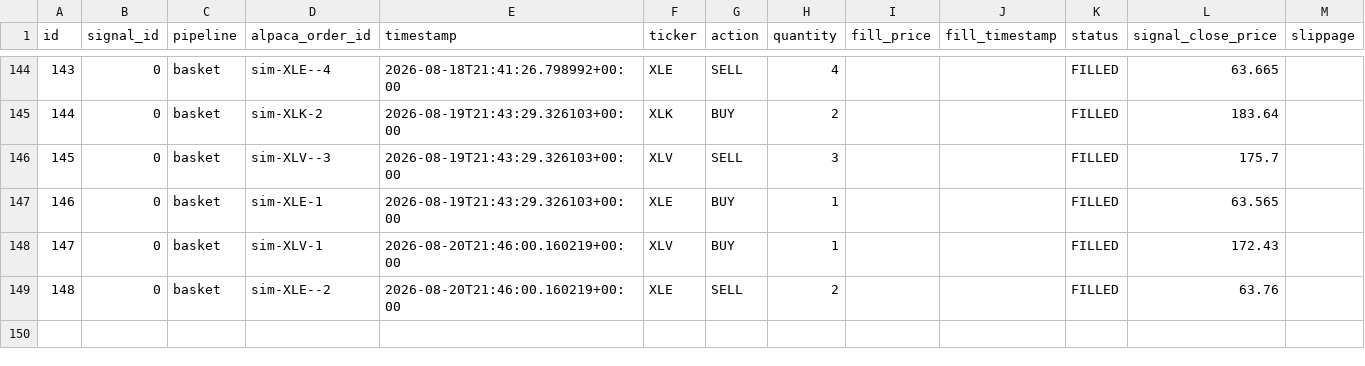
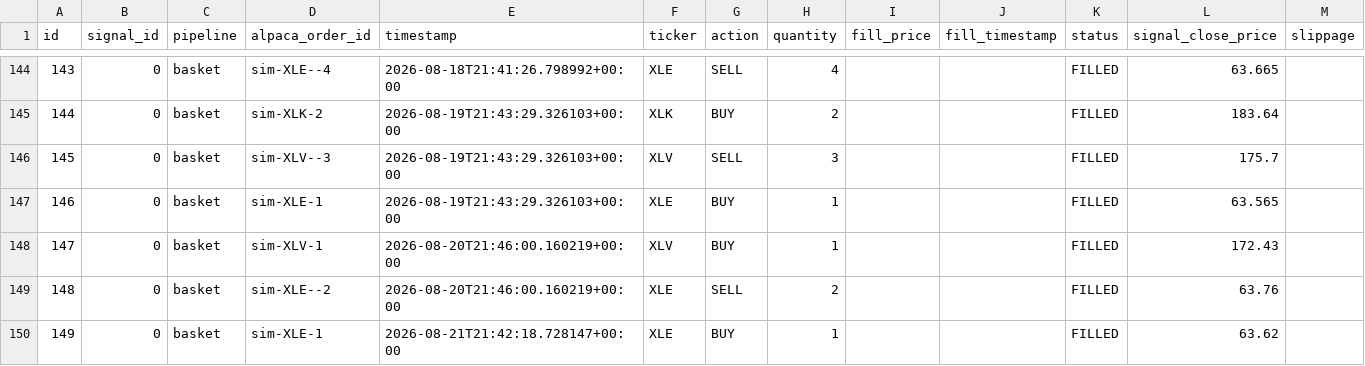
Before and after one commit to dads2busy/SchroederTrader, a CSV file: data/orders.csv, drawn as a sheet; only a part is shown, gaps mark what is left out.

```diff
--- a/data/orders.csv
+++ b/data/orders.csv
@@ -149 +149,2 @@ id,signal_id,pipeline,alpaca_order_id,timestamp,ticker,action,quantity,fill_pric
 148,0,basket,sim-XLE--2,2026-08-20T21:46:00.160219+00:00,XLE,SELL,2,,,FILLED,63.76,
+149,0,basket,sim-XLE-1,2026-08-21T21:42:18.728147+00:00,XLE,BUY,1,,,FILLED,63.62,
```
Also changed, not shown: data/portfolio.csv, data/shadow_signals.csv.
